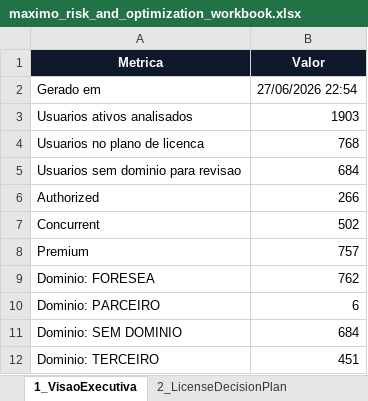
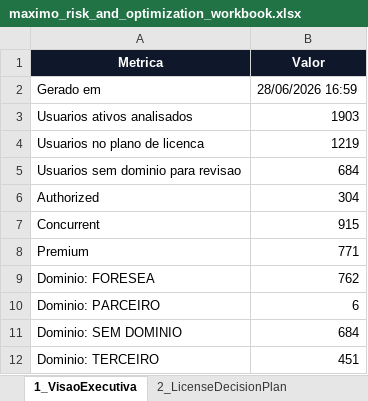
Before and after one commit to optiflowCoop/checkuser, an Excel workbook: output/reports/maximo_risk_and_optimization_workbook.xlsx, sheet 1_VisaoExecutiva, drawn as a sheet; values as stored, in another font and other column widths than the file's, no borders; the diff names each change by its address in the sheet, - before the commit and + after, or states it on an @@ line.

```diff
--- a/output/reports/maximo_risk_and_optimization_workbook.xlsx (sheet 1_VisaoExecutiva)
+++ b/output/reports/maximo_risk_and_optimization_workbook.xlsx (sheet 1_VisaoExecutiva)
-B2 (Valor): 27/06/2026 22:54
+B2 (Valor): 28/06/2026 16:59
-B4 (Valor): 768
+B4 (Valor): 1219
-B6 (Valor): 266
+B6 (Valor): 304
-B7 (Valor): 502
+B7 (Valor): 915
-B8 (Valor): 757
+B8 (Valor): 771
```
Also changed, not shown: sheet 2_LicenseDecisionPlan, 19 other files.
